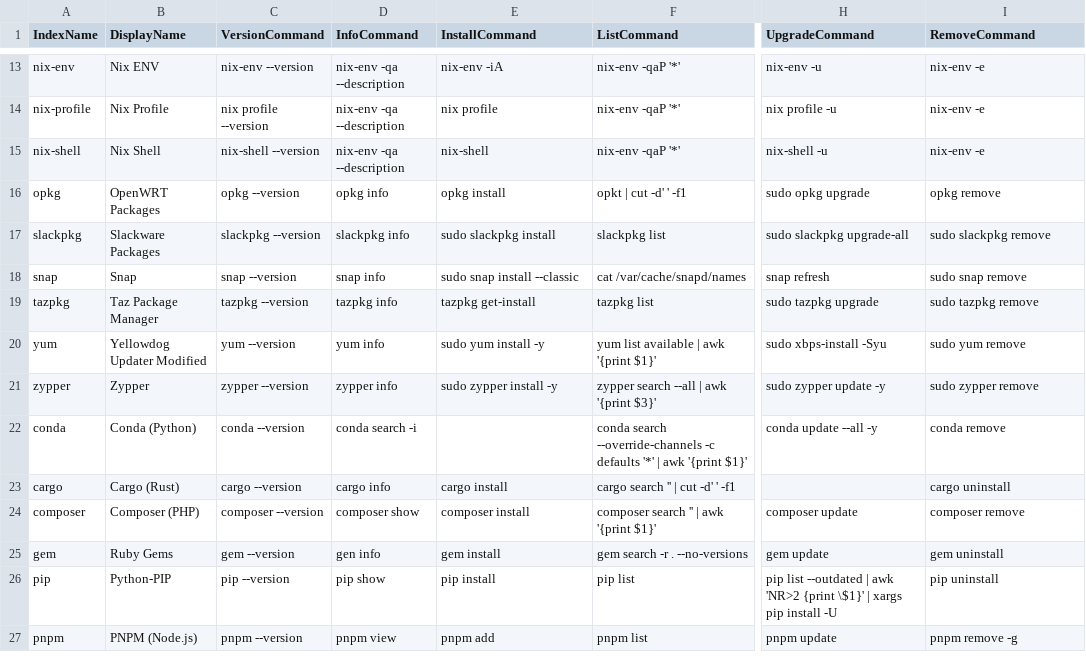
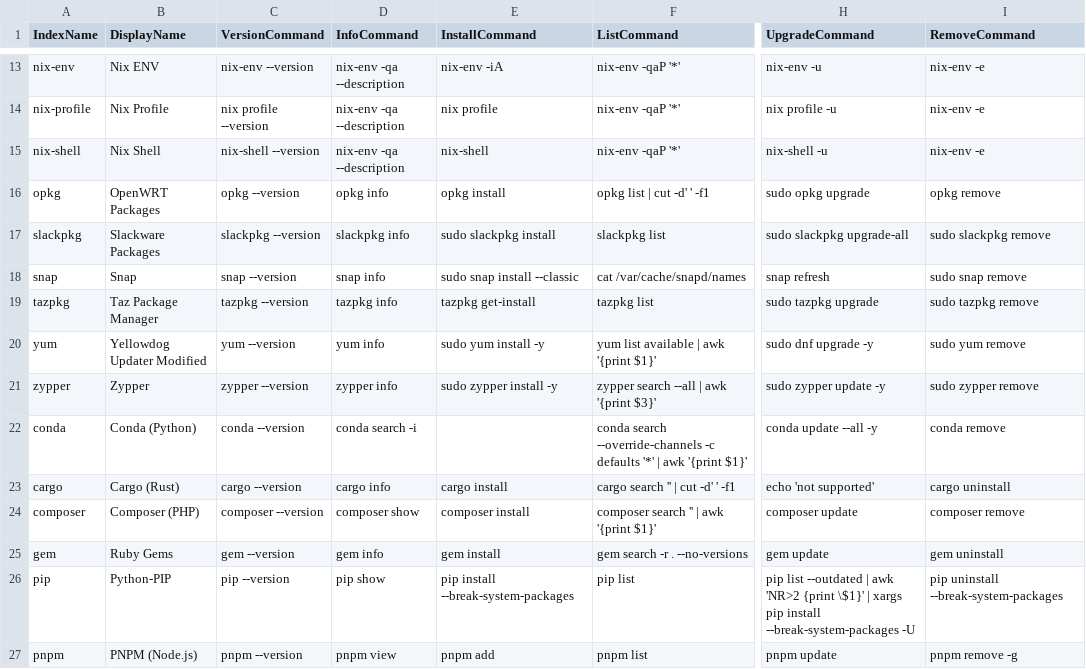
Before and after one commit to SDG-Den/SDG-unipkg, a CSV file: config/unipkg/managers-dev.csv, drawn as a sheet; only a part is shown, gaps mark what is left out; the diff covers the shown part only; the diff names each change by its address in the sheet, - before the commit and + after, or states it on an @@ line.

```diff
--- a/config/unipkg/managers-dev.csv
+++ b/config/unipkg/managers-dev.csv
-F16 (ListCommand): opkt | cut -d' ' -f1
+F16 (ListCommand): opkg list | cut -d' ' -f1
-H20 (UpgradeCommand): sudo xbps-install -Syu
+H20 (UpgradeCommand): sudo dnf upgrade -y
-H23 (UpgradeCommand): (empty)
+H23 (UpgradeCommand): echo 'not supported'
-D25 (InfoCommand): gen info
+D25 (InfoCommand): gem info
-E26 (InstallCommand): pip install
+E26 (InstallCommand): pip install --break-system-packages
-H26 (UpgradeCommand): …pip install -U
+H26 (UpgradeCommand): …pip install --break-system-packages -U
-I26 (RemoveCommand): pip uninstall
+I26 (RemoveCommand): pip uninstall --break-system-packages
```
Also changed, not shown: 10 added rows and 1 edited cell elsewhere in this file, 2 other files.
